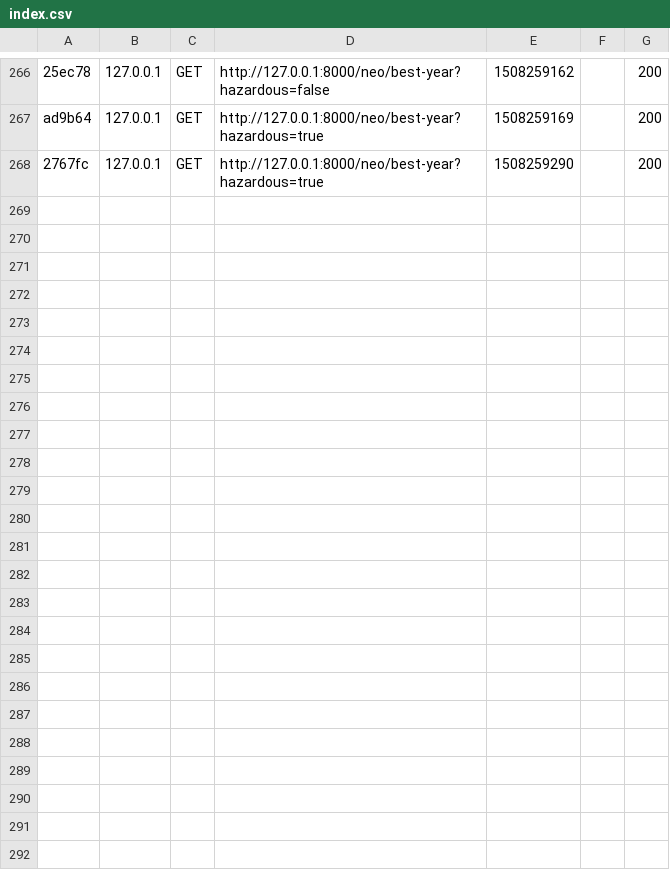
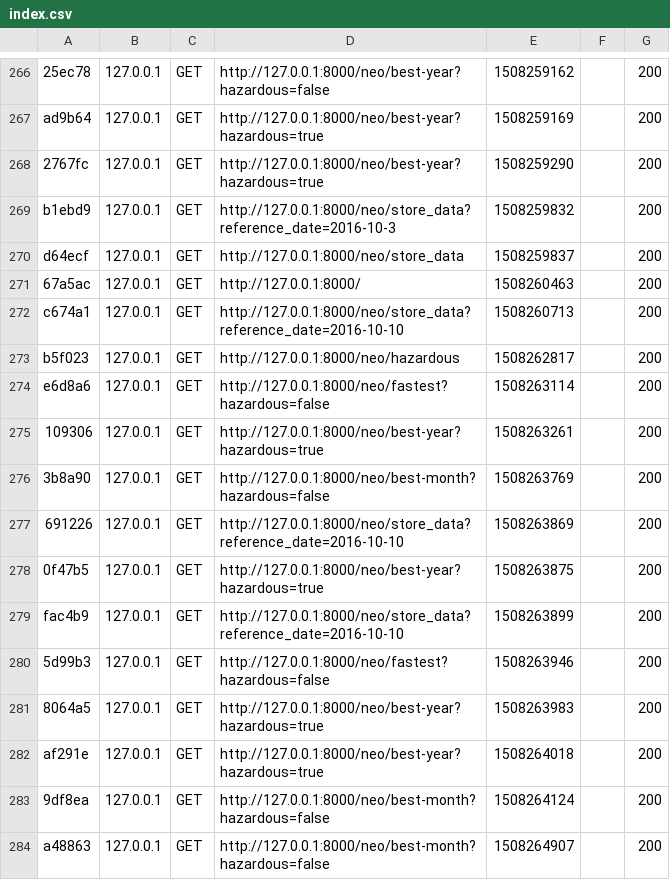
Before and after one commit to fabienthetis/basic-backend-interview-test, a CSV file: var/cache/dev/profiler/index.csv, drawn as a sheet; only a part is shown, gaps mark what is left out.

```diff
--- a/var/cache/dev/profiler/index.csv
+++ b/var/cache/dev/profiler/index.csv
@@ -268 +268,17 @@ ad9b64,127.0.0.1,GET,http://127.0.0.1:8000/neo/best-year?hazardous=true,15082591
 2767fc,127.0.0.1,GET,http://127.0.0.1:8000/neo/best-year?hazardous=true,1508259290,,200
+b1ebd9,127.0.0.1,GET,http://127.0.0.1:8000/neo/store_data?reference_date=2016-10-3,1508259832,,200
+d64ecf,127.0.0.1,GET,http://127.0.0.1:8000/neo/store_data,1508259837,,200
+67a5ac,127.0.0.1,GET,http://127.0.0.1:8000/,1508260463,,200
+c674a1,127.0.0.1,GET,http://127.0.0.1:8000/neo/store_data?reference_date=2016-10-10,1508260713,,200
+b5f023,127.0.0.1,GET,http://127.0.0.1:8000/neo/hazardous,1508262817,,200
+e6d8a6,127.0.0.1,GET,http://127.0.0.1:8000/neo/fastest?hazardous=false,1508263114,,200
+109306,127.0.0.1,GET,http://127.0.0.1:8000/neo/best-year?hazardous=true,1508263261,,200
+3b8a90,127.0.0.1,GET,http://127.0.0.1:8000/neo/best-month?hazardous=false,1508263769,,200
+691226,127.0.0.1,GET,http://127.0.0.1:8000/neo/store_data?reference_date=2016-10-10,1508263869,,200
+0f47b5,127.0.0.1,GET,http://127.0.0.1:8000/neo/best-year?hazardous=true,1508263875,,200
+fac4b9,127.0.0.1,GET,http://127.0.0.1:8000/neo/store_data?reference_date=2016-10-10,1508263899,,200
+5d99b3,127.0.0.1,GET,http://127.0.0.1:8000/neo/fastest?hazardous=false,1508263946,,200
+8064a5,127.0.0.1,GET,http://127.0.0.1:8000/neo/best-year?hazardous=true,1508263983,,200
+af291e,127.0.0.1,GET,http://127.0.0.1:8000/neo/best-year?hazardous=true,1508264018,,200
+9df8ea,127.0.0.1,GET,http://127.0.0.1:8000/neo/best-month?hazardous=false,1508264124,,200
+a48863,127.0.0.1,GET,http://127.0.0.1:8000/neo/best-month?hazardous=false,1508264907,,200
```
Also changed, not shown: 38 other files.
